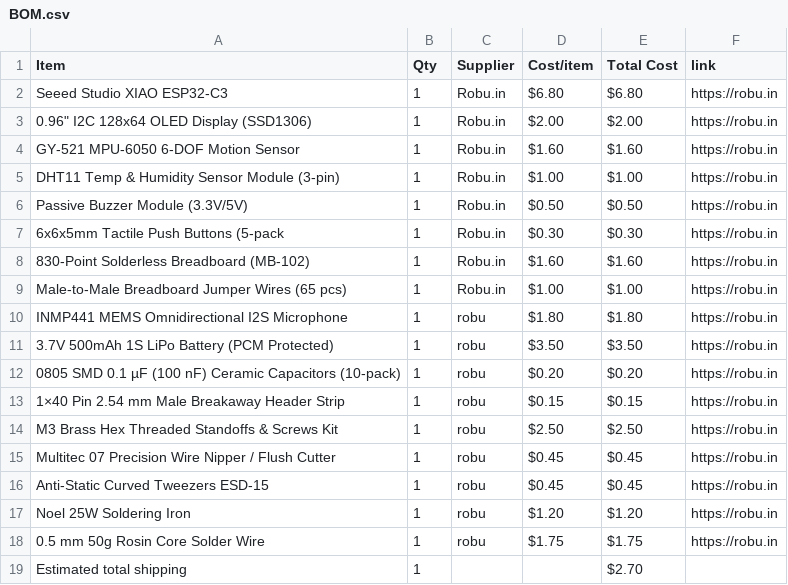
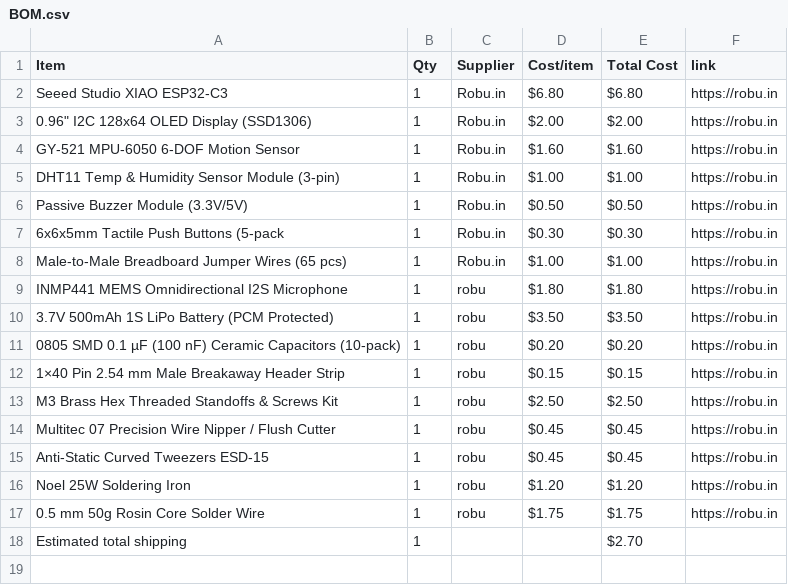
Before and after one commit to rafay-069/starbie-, a CSV file: BOM.csv, drawn as a sheet.

Commit message:
Sync Starbie from Half Life

```diff
--- a/BOM.csv
+++ b/BOM.csv
@@ -7,3 +7,2 @@ Passive Buzzer Module (3.3V/5V),1,Robu.in,$0.50,$0.50,https://robu.in
 6x6x5mm Tactile Push Buttons (5-pack,1,Robu.in,$0.30,$0.30,https://robu.in
-830-Point Solderless Breadboard (MB-102),1,Robu.in,$1.60,$1.60,https://robu.in
 Male-to-Male Breadboard Jumper Wires (65 pcs),1,Robu.in,$1.00,$1.00,https://robu.in
```
